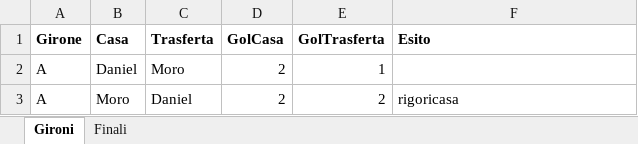
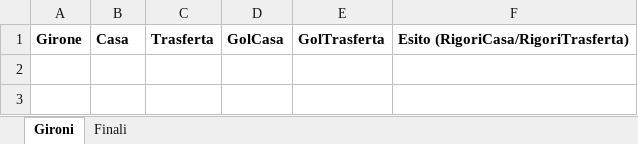
Before and after one commit to Danielm222/12orebosaro, an Excel workbook: risultati.xlsx, sheet Gironi, drawn as a sheet; values as stored, in another font and other column widths than the file's, no borders; the diff names each change by its address in the sheet, - before the commit and + after, or states it on an @@ line.

Commit message:
Add files via upload

```diff
--- a/risultati.xlsx (sheet Gironi)
+++ b/risultati.xlsx (sheet Gironi)
-F1: Esito
+F1: Esito (RigoriCasa/RigoriTrasferta)
-row 2: A | Daniel | Moro | 2 | 1
-row 3: A | Moro | Daniel | 2 | 2 | rigoricasa
```
